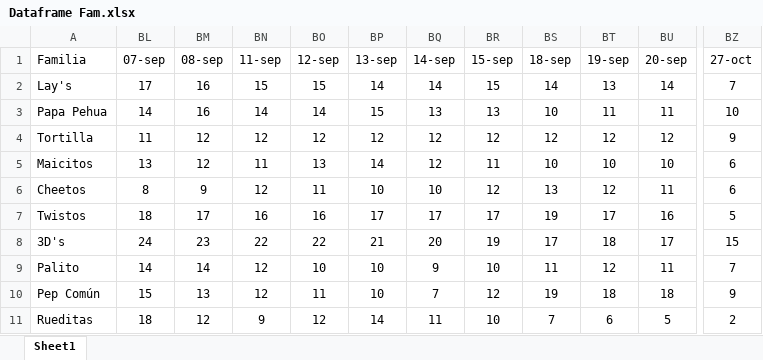
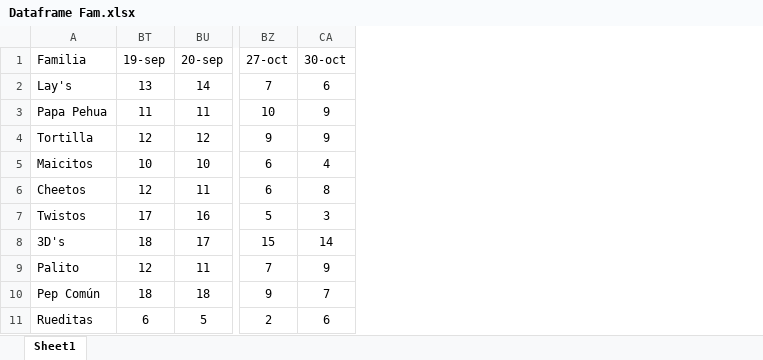
Before and after one commit to Catalinam24/presentaci-n, an Excel workbook: Dataframe Fam.xlsx, sheet Sheet1, drawn as a sheet; only a part is shown, gaps mark what is left out; values as stored, in another font and other column widths than the file's, no borders; removed rows and columns are numbered as before the commit, all else as after; the diff names each change by its address in the sheet, - before the commit and + after, or states it on an @@ line.

```diff
--- a/Dataframe Fam.xlsx (sheet Sheet1)
+++ b/Dataframe Fam.xlsx (sheet Sheet1)
@@ column BL (07-sep) hidden, rows 2-11: 17 | 14 | 11 | 13 | 8 | 18 | 24 | 14 | 15 | 18 @@
@@ column BM (08-sep) hidden, rows 2-11: 16 | 16 | 12 | 12 | 9 | 17 | 23 | 14 | 13 | 12 @@
@@ column BN (11-sep) hidden, rows 2-11: 15 | 14 | 12 | 11 | 12 | 16 | 22 | 12 | 12 | 9 @@
@@ column BO (12-sep) hidden, rows 2-11: 15 | 14 | 12 | 13 | 11 | 16 | 22 | 10 | 11 | 12 @@
@@ column BP (13-sep) hidden, rows 2-11: 14 | 15 | 12 | 14 | 10 | 17 | 21 | 10 | 10 | 14 @@
@@ column BQ (14-sep) hidden, rows 2-11: 14 | 13 | 12 | 12 | 10 | 17 | 20 | 9 | 7 | 11 @@
@@ column BR (15-sep) hidden, rows 2-11: 15 | 13 | 12 | 11 | 12 | 17 | 19 | 10 | 12 | 10 @@
@@ column BS (18-sep) hidden, rows 2-11: 14 | 10 | 12 | 10 | 13 | 19 | 17 | 11 | 19 | 7 @@
+column CA (30-oct), rows 2-11: 6 | 9 | 9 | 4 | 8 | 3 | 14 | 9 | 7 | 6
```
Also changed, not shown: Dataframe ST.xlsx.
